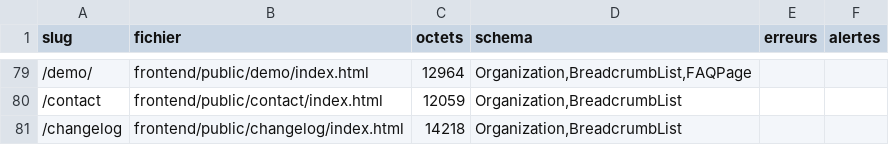
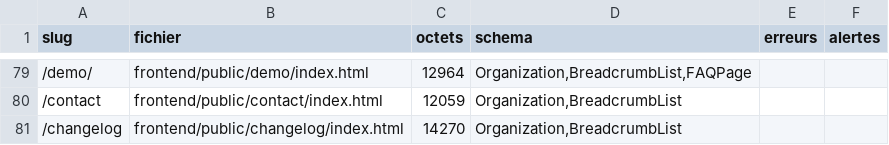
Before and after one commit to iamdalilrhasrhass-sys/COURTIA, a CSV file: seo/verdicts.csv, drawn as a sheet; only a part is shown, gaps mark what is left out.

```diff
--- a/seo/verdicts.csv
+++ b/seo/verdicts.csv
@@ -80,2 +80,2 @@ slug;fichier;octets;schema;erreurs;alertes
 /contact;frontend/public/contact/index.html;12059;Organization,BreadcrumbList;;
-/changelog;frontend/public/changelog/index.html;14218;Organization,BreadcrumbList;;
+/changelog;frontend/public/changelog/index.html;14270;Organization,BreadcrumbList;;
```
Also changed, not shown: 6 other files.
